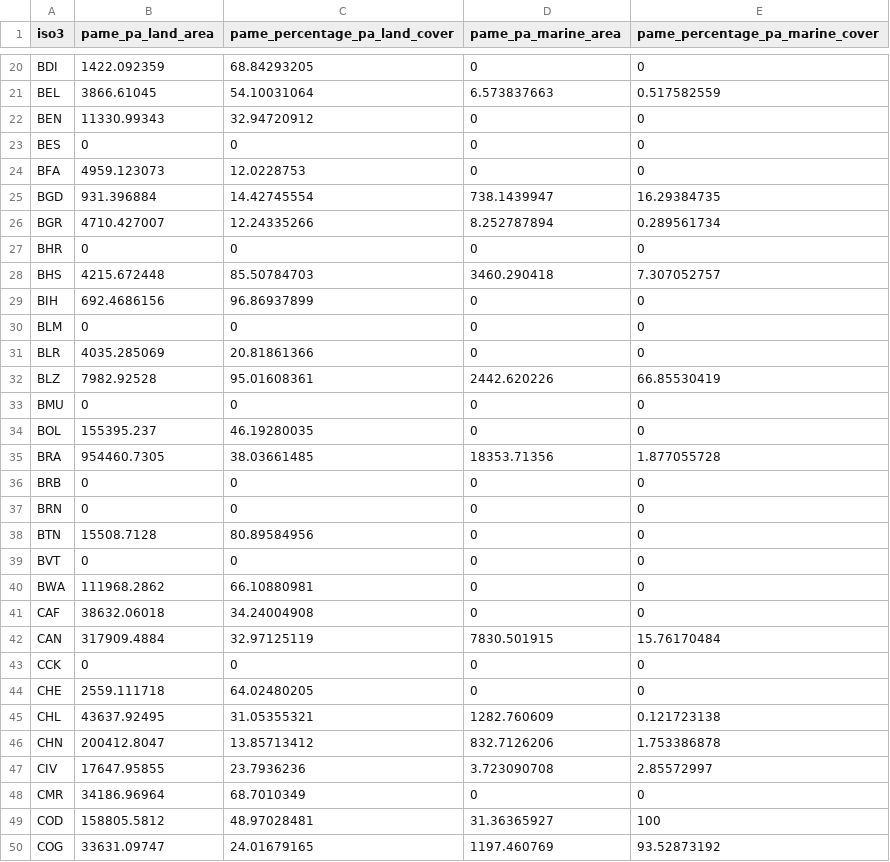
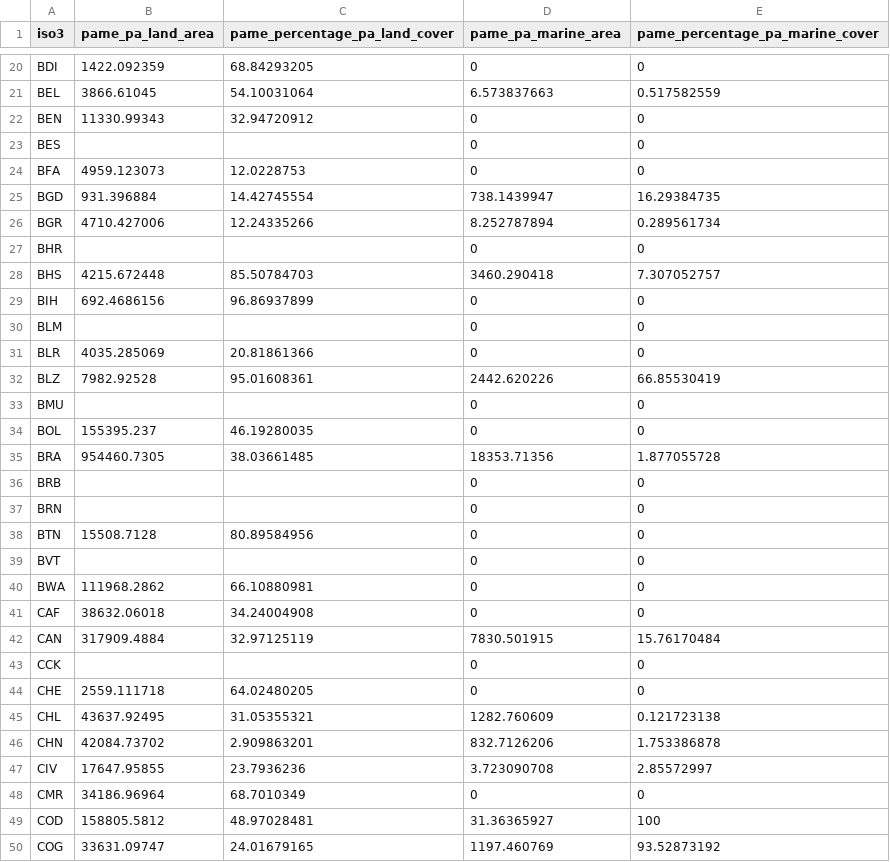
Before and after one commit to unepwcmc/ProtectedPlanet, a CSV file: lib/data/seeds/pame_country_stats.csv, drawn as a sheet; only a part is shown, gaps mark what is left out; the diff covers the shown part only.

```diff
--- a/lib/data/seeds/pame_country_stats.csv
+++ b/lib/data/seeds/pame_country_stats.csv
@@ -22,19 +22,19 @@ BEL,3866.61045,54.10031064,6.573837663,0.517582559
 BEN,11330.99343,32.94720912,0,0
-BES,0,0,0,0
+BES,,,0,0
 BFA,4959.123073,12.0228753,0,0
 BGD,931.396884,14.42745554,738.1439947,16.29384735
-BGR,4710.427007,12.24335266,8.252787894,0.289561734
-BHR,0,0,0,0
+BGR,4710.427006,12.24335266,8.252787894,0.289561734
+BHR,,,0,0
 BHS,4215.672448,85.50784703,3460.290418,7.307052757
 BIH,692.4686156,96.86937899,0,0
-BLM,0,0,0,0
+BLM,,,0,0
 BLR,4035.285069,20.81861366,0,0
 BLZ,7982.92528,95.01608361,2442.620226,66.85530419
-BMU,0,0,0,0
+BMU,,,0,0
 BOL,155395.237,46.19280035,0,0
 BRA,954460.7305,38.03661485,18353.71356,1.877055728
-BRB,0,0,0,0
-BRN,0,0,0,0
+BRB,,,0,0
+BRN,,,0,0
 BTN,15508.7128,80.89584956,0,0
-BVT,0,0,0,0
+BVT,,,0,0
 BWA,111968.2862,66.10880981,0,0
@@ -42,6 +42,6 @@ CAF,38632.06018,34.24004908,0,0
 CAN,317909.4884,32.97125119,7830.501915,15.76170484
-CCK,0,0,0,0
+CCK,,,0,0
 CHE,2559.111718,64.02480205,0,0
 CHL,43637.92495,31.05355321,1282.760609,0.121723138
-CHN,200412.8047,13.85713412,832.7126206,1.753386878
+CHN,42084.73702,2.909863201,832.7126206,1.753386878
 CIV,17647.95855,23.7936236,3.723090708,2.85572997
```
Also changed, not shown: 1 added row, 1 removed row and 142 edited cells elsewhere in this file, lib/data/seeds/country_statistics.csv, 1 other file.
